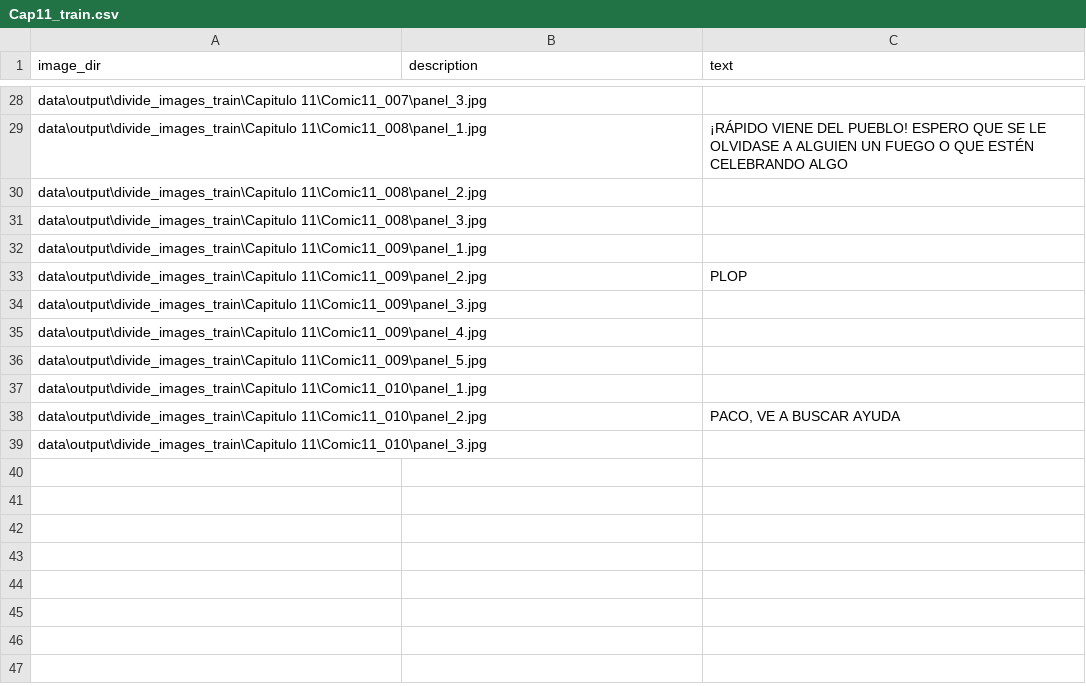
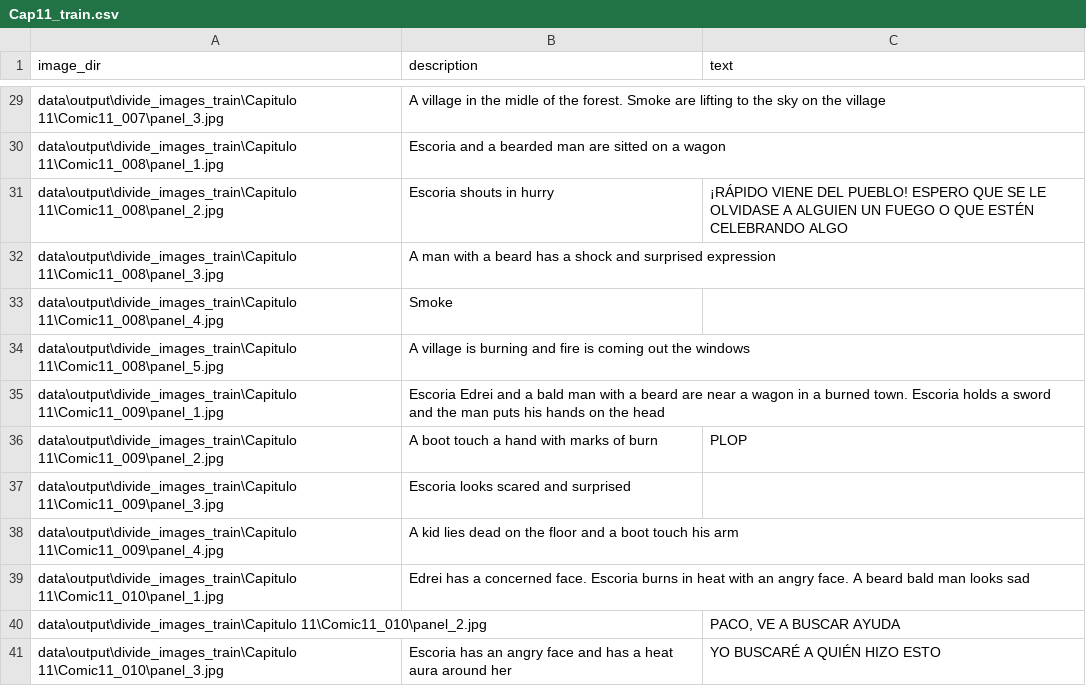
Before and after one commit to JackDM/ComicAI, a CSV file: data/output/divide_images_train/Capitulo 11/Cap11_train.csv, drawn as a sheet; only a part is shown, gaps mark what is left out; removed rows and columns are numbered as before the commit, all else as after; the diff covers the shown part only; the diff names each change by its address in the sheet, - before the commit and + after, or states it on an @@ line.

```diff
--- a/data/output/divide_images_train/Capitulo 11/Cap11_train.csv
+++ b/data/output/divide_images_train/Capitulo 11/Cap11_train.csv
-B29 (description): (empty)
+B29 (description): A village in the midle of the forest. Smoke are lifting to the sky on the village
-B30 (description): (empty)
+B30 (description): Escoria and a bearded man are sitted on a wagon
-C30 (text): ¡RÁPIDO VIENE DEL PUEBLO! ESPERO QUE SE LE OLVIDASE A ALGUIEN UN FUEGO O QUE ESTÉN CELEBRANDO ALGO
+C30 (text): (empty)
-B31 (description): (empty)
+B31 (description): Escoria shouts in hurry
-C31 (text): (empty)
+C31 (text): ¡RÁPIDO VIENE DEL PUEBLO! ESPERO QUE SE LE OLVIDASE A ALGUIEN UN FUEGO O QUE ESTÉN CELEBRANDO ALGO
-B32 (description): (empty)
+B32 (description): A man with a beard has a shock and surprised expression
+row 33: data\output\divide_images_train\Capitulo 11\Comic11_008\panel_4.jpg | Smoke
+row 34: data\output\divide_images_train\Capitulo 11\Comic11_008\panel_5.jpg | A village is burning and fire is coming out the windows
-B35 (description): (empty)
+B35 (description): Escoria Edrei and a bald man with a beard are near a wagon in a burned town. Escoria holds a sword and the man puts his hands on the head
-B36 (description): (empty)
+B36 (description): A boot touch a hand with marks of burn
-B37 (description): (empty)
+B37 (description): Escoria looks scared and surprised
-B38 (description): (empty)
+B38 (description): A kid lies dead on the floor and a boot touch his arm
-row 36: data\output\divide_images_train\Capitulo 11\Comic11_009\panel_5.jpg
-B39 (description): (empty)
+B39 (description): Edrei has a concerned face. Escoria burns in heat with an angry face. A beard bald man looks sad
-B41 (description): (empty)
+B41 (description): Escoria has an angry face and has a heat aura around her
-C41 (text): (empty)
+C41 (text): YO BUSCARÉ A QUIÉN HIZO ESTO
```
Also changed, not shown: 1 added row and 28 edited cells elsewhere in this file, data/output/divide_images_train/Capitulo 10/Cap10_train.csv, data/output/divide_images_train/Capitulo 12-2/Cap12-2_train.csv, 15 other files.
